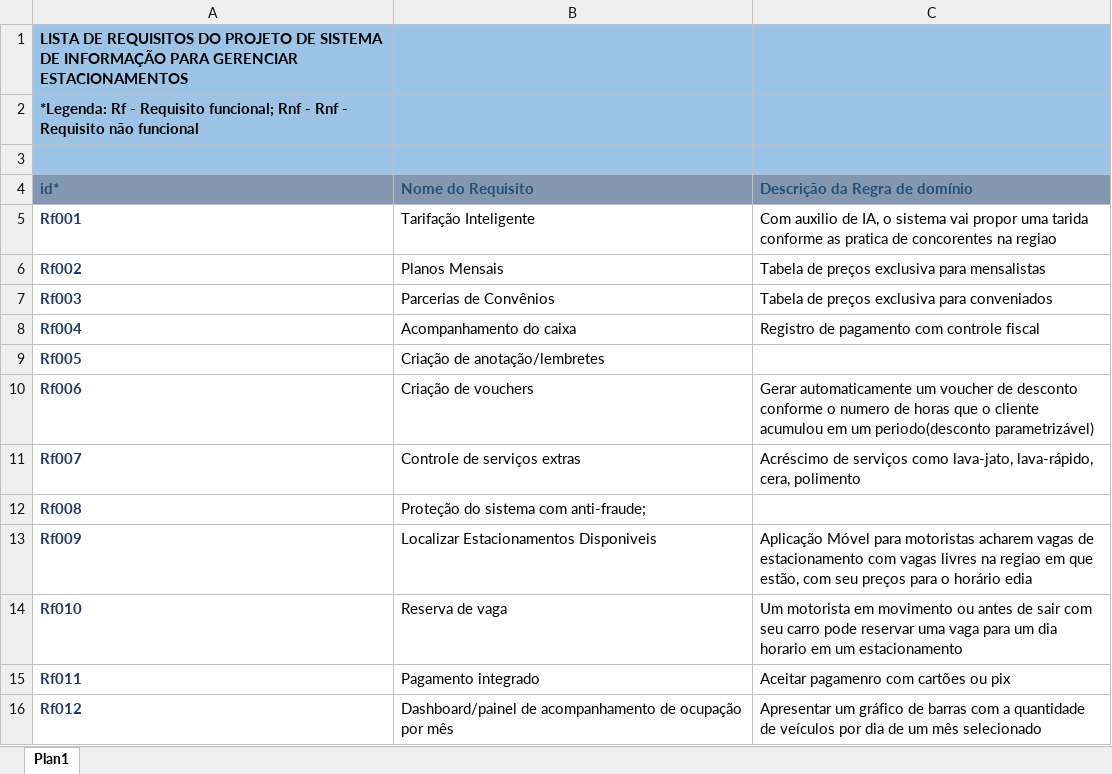
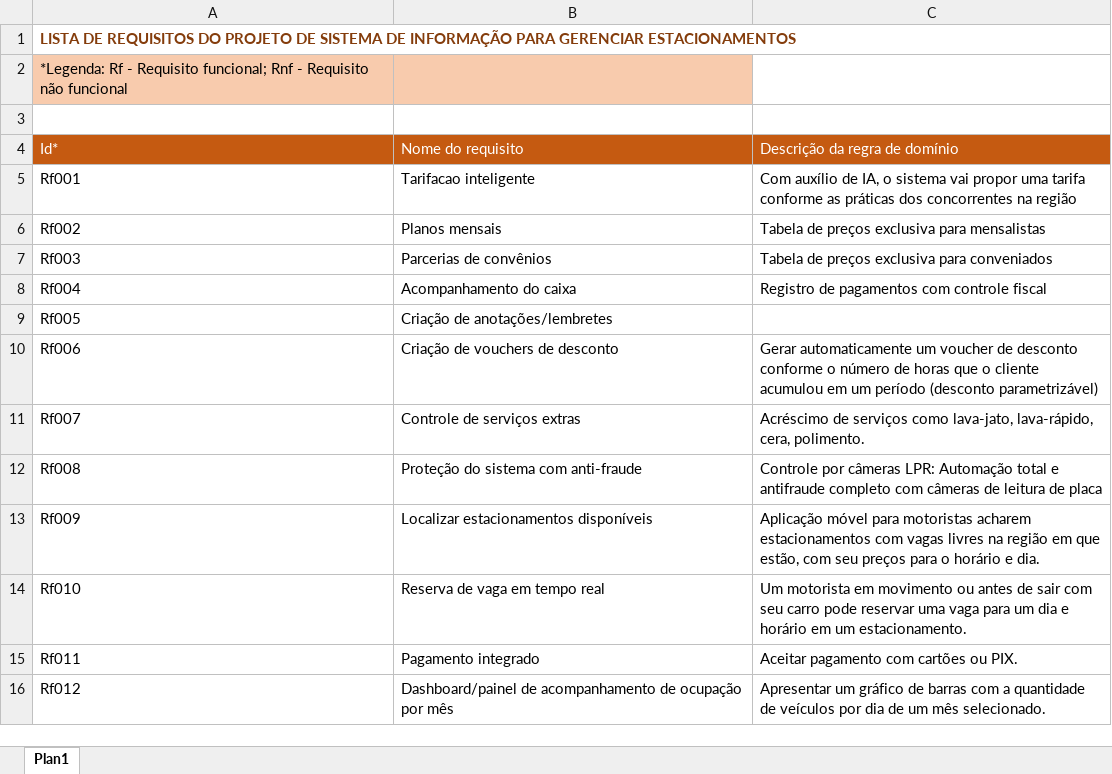
Before and after one commit to ninhasimoes/2SIPG-SiEstacionamento-2026, an Excel workbook: pastaDocsEngenharia/ListaDeRequisitosSiEstacionamento.xlsx, sheet Plan1, drawn as a sheet; only a part is shown; values as stored, in another font and other column widths than the file's, no borders; the diff covers the shown part only; the diff names each change by its address in the sheet, - before the commit and + after, or states it on an @@ line.

Commit message:
3a versao com Brainstorm

```diff
--- a/pastaDocsEngenharia/ListaDeRequisitosSiEstacionamento.xlsx (sheet Plan1)
+++ b/pastaDocsEngenharia/ListaDeRequisitosSiEstacionamento.xlsx (sheet Plan1)
-A1:C1 fill: #9DC3E6
+A1:C1 fill: none
-A1 text colour: black
+A1 text colour: #843C0B
-A2: …Rnf - Rnf - Requisito não…
+A2: …Rnf - Requisito não…
-A2 bold: on
+A2 bold: off
-A2:B2 fill: #9DC3E6
+A2:B2 fill: #F8CBAD
-C2 fill: #9DC3E6
+C2 fill: none
-A3:C3 fill: #9DC3E6
+A3:C3 fill: none
-A4: id*
+A4: Id*
@@ A4:C4 bold: on → off, fill: #8497B0 → #C55A11, text colour: #1F4E79 → #FFFFFF @@
-B4: Nome do Requisito
+B4: Nome do requisito
-C4: Descrição da Regra de domínio
+C4: Descrição da regra de domínio
@@ A5:A16 bold: on → off, text colour: #203864 → black @@
-B5: Tarifação Inteligente
+B5: Tarifacao inteligente
-C5: Com auxilio de IA, o sistema vai propor uma tarida conforme as pratica de concorentes na regiao
+C5: Com auxílio de IA, o sistema vai propor uma tarifa conforme as práticas dos concorrentes na região
-B6: Planos Mensais
+B6: Planos mensais
-B7: Parcerias de Convênios
+B7: Parcerias de convênios
-C8: Registro de pagamento com controle fiscal
+C8: Registro de pagamentos com controle fiscal
-B9: Criação de anotação/lembretes
+B9: Criação de anotações/lembretes
-B10: Criação de vouchers
+B10: Criação de vouchers de desconto
-C10: …conforme o numero de horas que o cliente acumulou em um periodo(desconto parametrizável)
+C10: …conforme o número de horas que o cliente acumulou em um período (desconto parametrizável)
-C11: …lava-rápido, cera, polimento
+C11: …lava-rápido, cera, polimento.
-B12: Proteção do sistema com anti-fraude;
+B12: Proteção do sistema com anti-fraude
-C12: (empty)
+C12: Controle por câmeras LPR: Automação total e antifraude completo com câmeras de leitura de placa
-B13: Localizar Estacionamentos Disponiveis
+B13: Localizar estacionamentos disponíveis
-C13: Aplicação Móvel para motoristas acharem vagas de estacionamento com vagas livres na regiao em que estão, com seu preços para o horário edia
+C13: Aplicação móvel para motoristas acharem estacionamentos com vagas livres na região em que estão, com seu preços para o horário e dia.
-B14: Reserva de vaga
+B14: Reserva de vaga em tempo real
-C14: …um dia horario em um estacionamento
+C14: …um dia e horário em um estacionamento.
-C15: Aceitar pagamenro com cartões ou pix
+C15: Aceitar pagamento com cartões ou PIX.
-C16: …um mês selecionado
+C16: …um mês selecionado.
```
Also changed, not shown: 11 added rows, 4 edited cells and cell formats elsewhere in this sheet.
